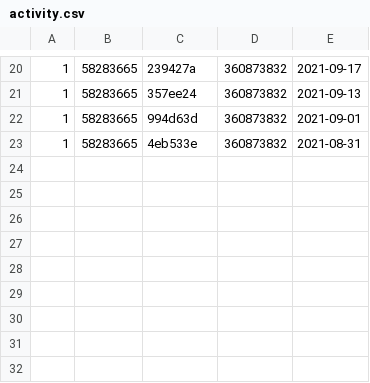
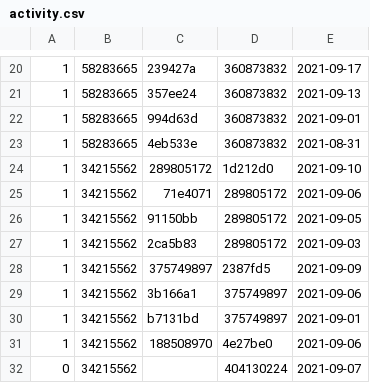
Before and after one commit to xinhecuican/githubDB_work, a CSV file: lhx/res/9.29_data/activity.csv, drawn as a sheet; only a part is shown, gaps mark what is left out.

```diff
--- a/lhx/res/9.29_data/activity.csv
+++ b/lhx/res/9.29_data/activity.csv
@@ -23 +23,10 @@
 1,58283665,4eb533e,360873832,2021-08-31
+1,34215562,289805172,1d212d0,2021-09-10
+1,34215562,71e4071,289805172,2021-09-06
+1,34215562,91150bb,289805172,2021-09-05
+1,34215562,2ca5b83,289805172,2021-09-03
+1,34215562,375749897,2387fd5,2021-09-09
+1,34215562,3b166a1,375749897,2021-09-06
+1,34215562,b7131bd,375749897,2021-09-01
+1,34215562,188508970,4e27be0,2021-09-06
+0,34215562,,404130224,2021-09-07
```
Also changed, not shown: lhx/res/9.29_data/repository.csv, lhx/res/9.29_data/repository_info.csv, 9 other files.
